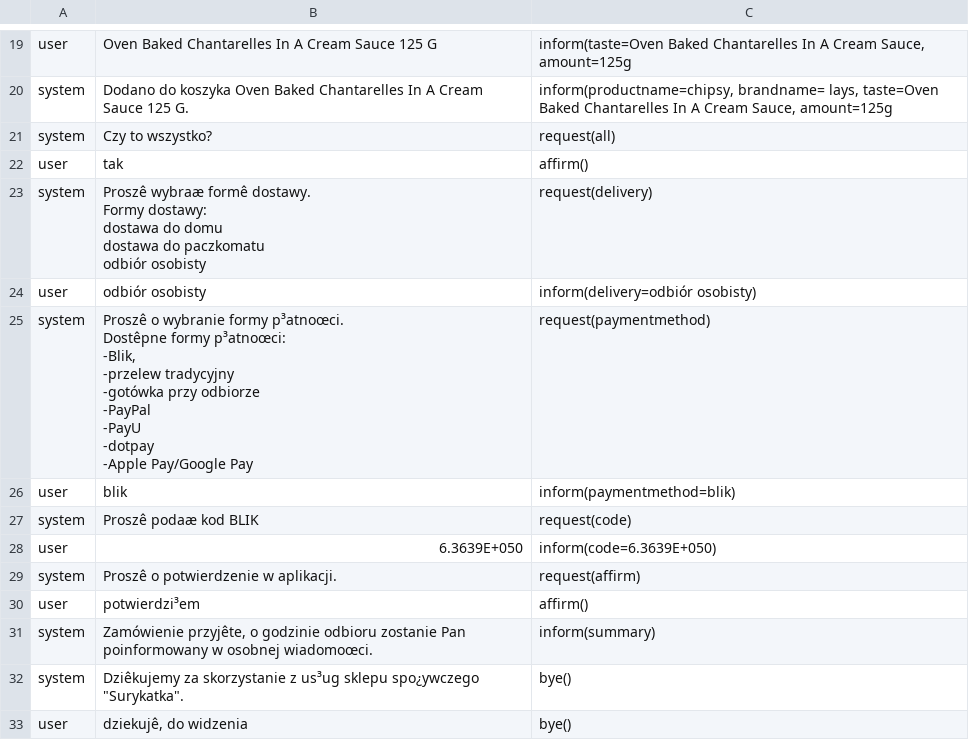
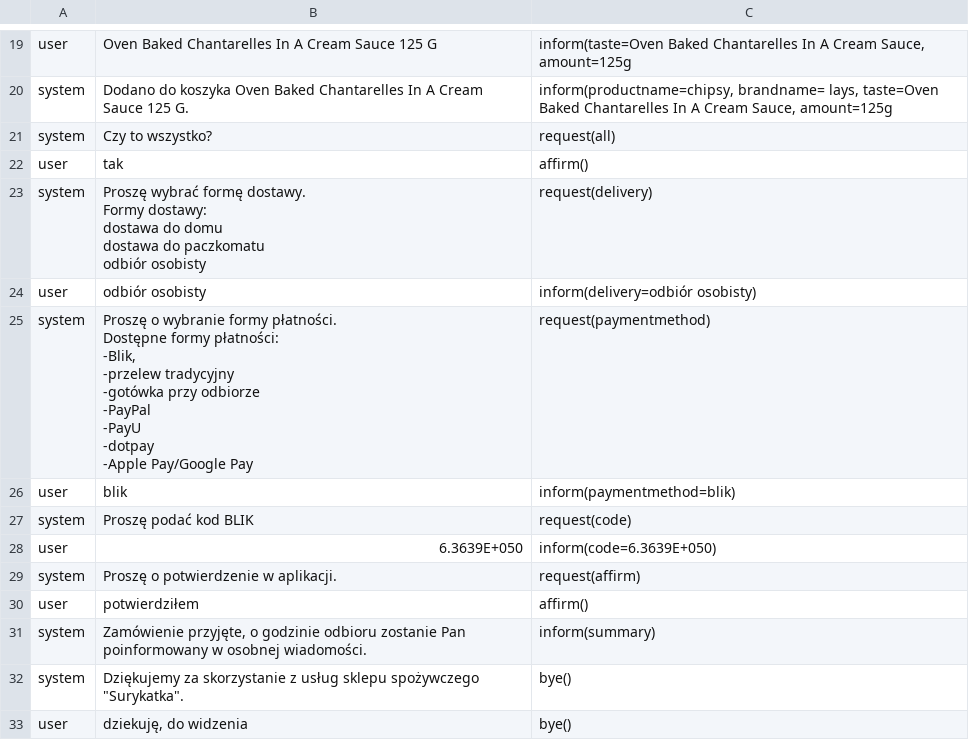
Before and after one commit to s459312/Generic_DialogSystem, a TSV file: data/dialog-07-18-02.tsv, drawn as a sheet; only a part is shown, gaps mark what is left out; ↵ is a line break in a cell; the diff covers the shown part only; the diff names each change by its address in the sheet, - before the commit and + after, or states it on an @@ line.

```diff
--- a/data/dialog-07-18-02.tsv
+++ b/data/dialog-07-18-02.tsv
-B23: Proszê wybraæ formê dostawy. ↵ Formy…
+B23: Proszę wybrać formę dostawy. ↵ Formy…
-B25: Proszê o wybranie formy p³atnoœci. ↵ Dostêpne formy p³atnoœci: ↵ -Blik, ↵ -przelew…
+B25: Proszę o wybranie formy płatności. ↵ Dostępne formy płatności: ↵ -Blik, ↵ -przelew…
-B27: Proszê podaæ kod BLIK
+B27: Proszę podać kod BLIK
-B29: Proszê o potwierdzenie w aplikacji.
+B29: Proszę o potwierdzenie w aplikacji.
-B30: potwierdzi³em
+B30: potwierdziłem
-B31: Zamówienie przyjête, o godzinie odbioru zostanie Pan poinformowany w osobnej wiadomoœci.
+B31: Zamówienie przyjęte, o godzinie odbioru zostanie Pan poinformowany w osobnej wiadomości.
-B32: Dziêkujemy za skorzystanie z us³ug sklepu spo¿ywczego "Surykatka".
+B32: Dziękujemy za skorzystanie z usług sklepu spożywczego "Surykatka".
-B33: dziekujê, do widzenia
+B33: dziekuję, do widzenia
```
Also changed, not shown: 13 edited cells elsewhere in this file, data/dialog-07-06-02.tsv, data/dialog-07-08-02.tsv, 4 other files.
